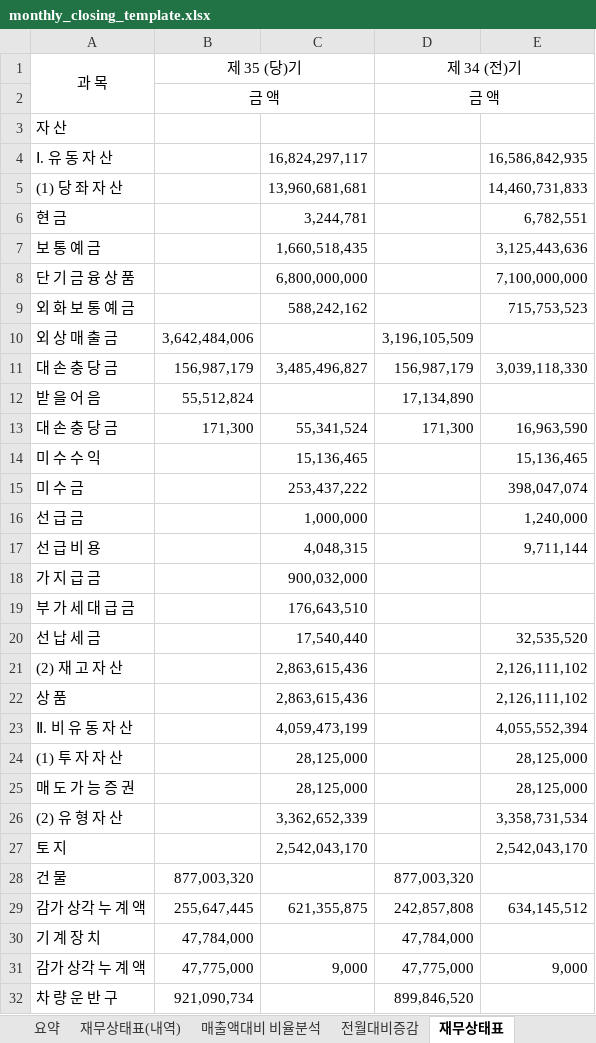
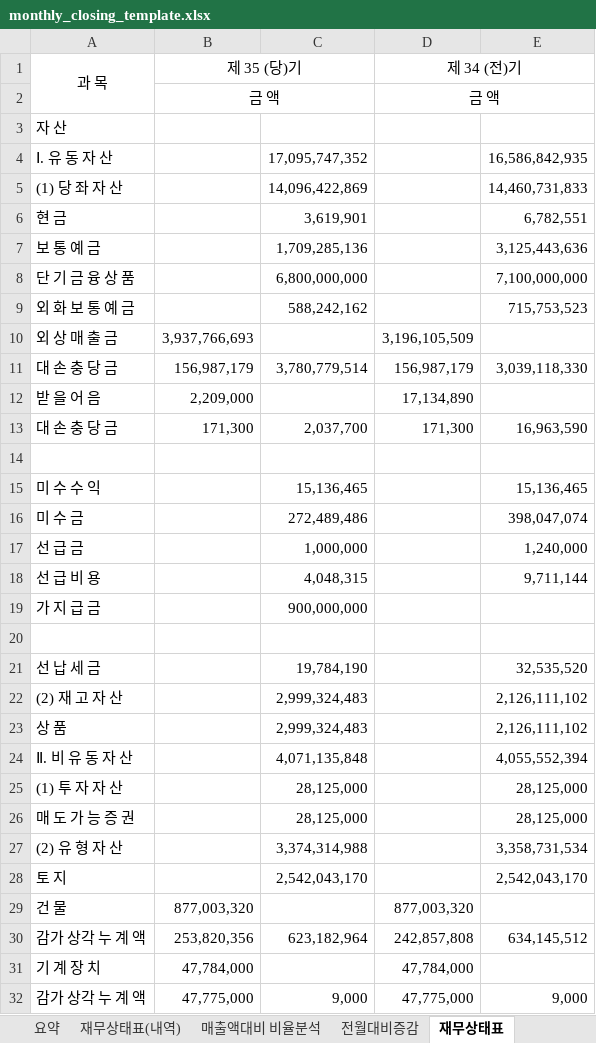
Before and after one commit to kwonheeyoung-20/chwork, an Excel workbook: monthly_closing_template.xlsx, sheet 재무상태표, drawn as a sheet; only a part is shown; the shorter side is filled out with more unchanged rows; values as stored, in another font and other column widths than the file's, no borders; addresses are those after the commit; the diff covers the shown part only; the diff names each change by its address in the sheet, - before the commit and + after, or states it on an @@ line.

```diff
--- a/monthly_closing_template.xlsx (sheet 재무상태표)
+++ b/monthly_closing_template.xlsx (sheet 재무상태표)
-C4: 16,824,297,117
+C4: 17,095,747,352
-C5: 13,960,681,681
+C5: 14,096,422,869
-C6: 3,244,781
+C6: 3,619,901
-C7: 1,660,518,435
+C7: 1,709,285,136
-B10 (제 35 (당)기): 3,642,484,006
+B10 (제 35 (당)기): 3,937,766,693
-C11: 3,485,496,827
+C11: 3,780,779,514
-B12 (제 35 (당)기): 55,512,824
+B12 (제 35 (당)기): 2,209,000
-C13: 55,341,524
+C13: 2,037,700
+row 14: (empty)
-C16: 253,437,222
+C16: 272,489,486
-C19: 900,032,000
+C19: 900,000,000
-row 20: 부 가 세 대 급 금 |  | 176,643,510
+row 20: (empty)
-C21: 17,540,440
+C21: 19,784,190
-C22:C23: 2,863,615,436
+C22:C23: 2,999,324,483
-C24: 4,059,473,199
+C24: 4,071,135,848
-C27: 3,362,652,339
+C27: 3,374,314,988
-B30 (제 35 (당)기): 255,647,445
+B30 (제 35 (당)기): 253,820,356
-C30: 621,355,875
+C30: 623,182,964
```
Also changed, not shown: 29 added rows and 19 edited cells elsewhere in this sheet, sheet 재무상태표(내역), sheet 매출액대비 비율분석, sheet 요약, sheet 기간별손익계산서(전년동기), sheet 손익계산서, sheet 전월대비증감, 2 more sheets, formulas that keep their value, hidden cells, charts or pictures.
